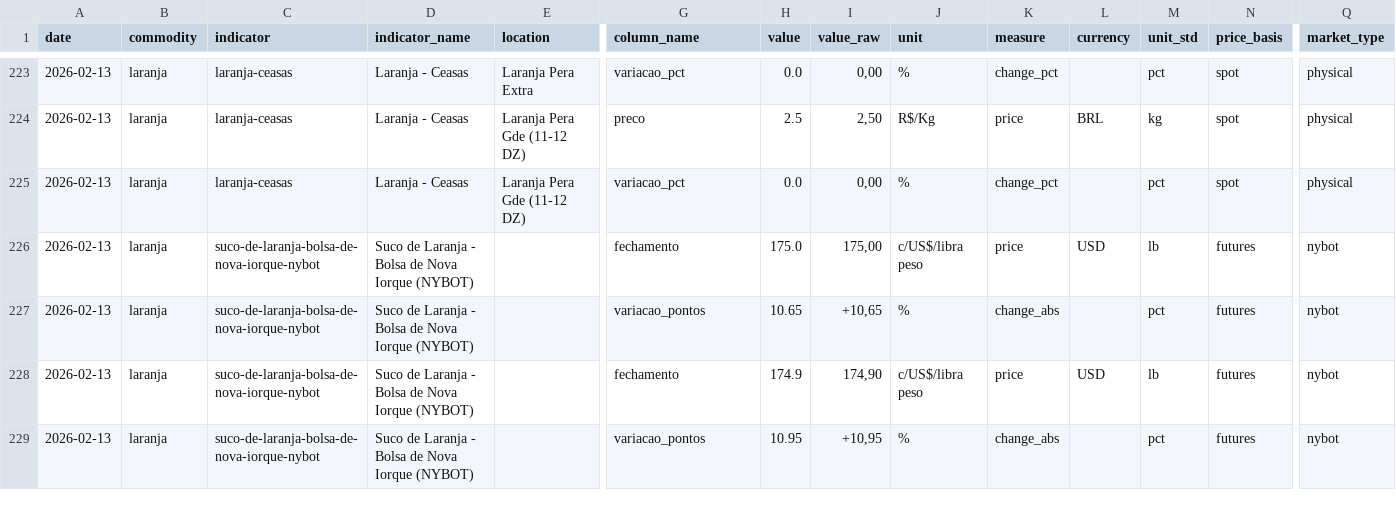
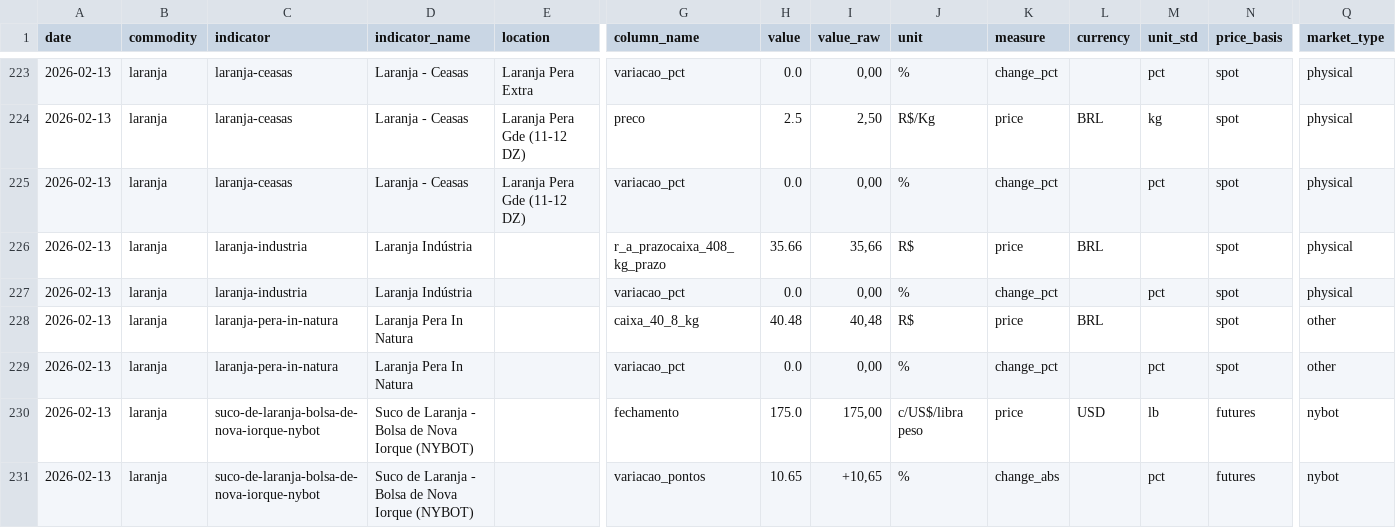
Before and after one commit to FrancyJGLisboa/noticiasagricolas_etl, a CSV file: data/csv/laranja.csv, drawn as a sheet; only a part is shown, gaps mark what is left out; the shorter side is filled out with more unchanged rows; rows hold the shown columns only; the diff names each change by its address in the sheet, - before the commit and + after, or states it on an @@ line.

```diff
--- a/data/csv/laranja.csv
+++ b/data/csv/laranja.csv
+row 226: 2026-02-13 | laranja | laranja-industria | Laranja Indústria |  | r_a_prazocaixa_408_kg_prazo | 35.66 | 35,66 | R$ | price | BRL |  | spot | physical
+row 227: 2026-02-13 | laranja | laranja-industria | Laranja Indústria |  | variacao_pct | 0.0 | 0,00 | % | change_pct |  | pct | spot | physical
+row 228: 2026-02-13 | laranja | laranja-pera-in-natura | Laranja Pera In Natura |  | caixa_40_8_kg | 40.48 | 40,48 | R$ | price | BRL |  | spot | other
+row 229: 2026-02-13 | laranja | laranja-pera-in-natura | Laranja Pera In Natura |  | variacao_pct | 0.0 | 0,00 | % | change_pct |  | pct | spot | other
```
Also changed, not shown: data/csv/basis-boi-gordo.csv, data/csv/feijao.csv, 12 other files.
